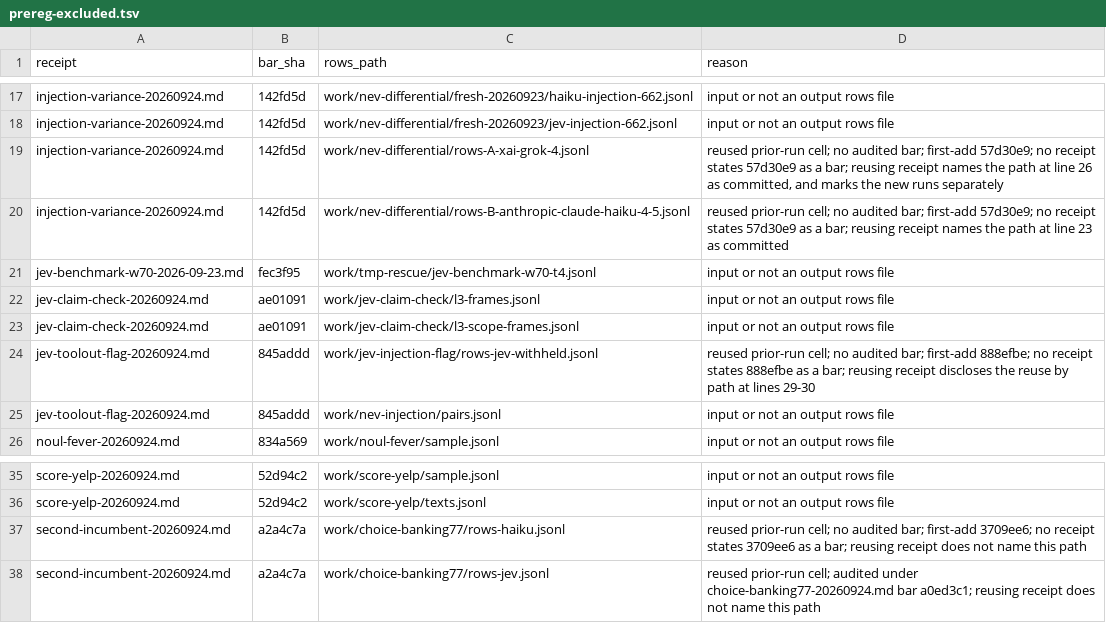
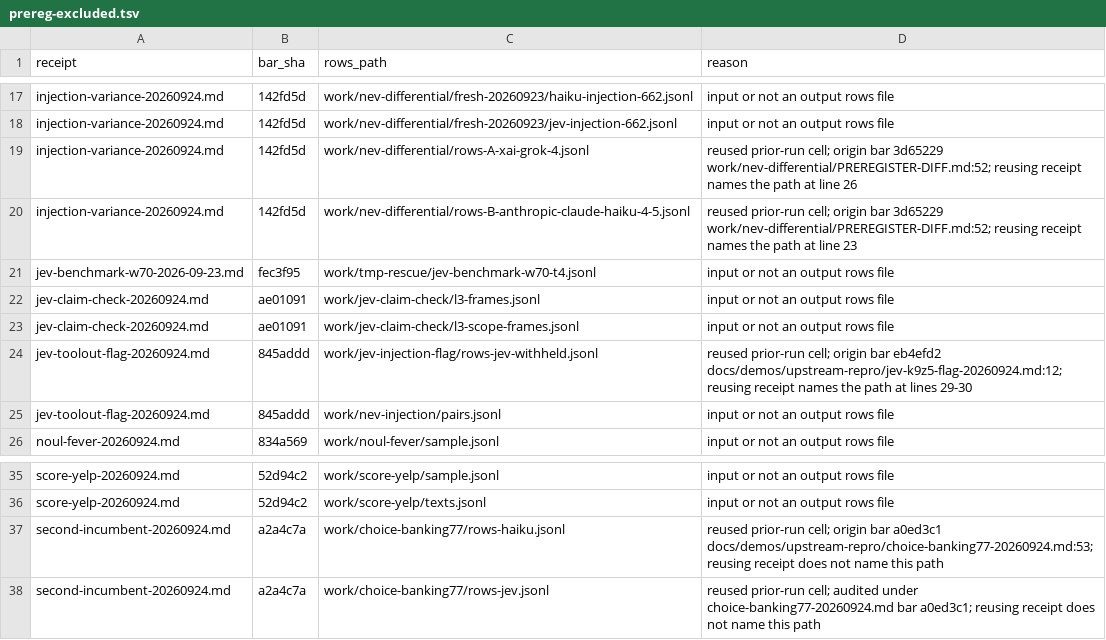
Before and after one commit to JYeswak/jev_playground, a TSV file: work/sr-adopt/prereg-excluded.tsv, drawn as a sheet; only a part is shown, gaps mark what is left out.

```diff
--- a/work/sr-adopt/prereg-excluded.tsv
+++ b/work/sr-adopt/prereg-excluded.tsv
@@ -18,4 +18,4 @@ injection-variance-20260924.md	142fd5d	work/nev-differential/fresh-20260923/haik
 injection-variance-20260924.md	142fd5d	work/nev-differential/fresh-20260923/jev-injection-662.jsonl	input or not an output rows file
-injection-variance-20260924.md	142fd5d	work/nev-differential/rows-A-xai-grok-4.jsonl	reused prior-run cell; no audited bar; first-add 57d30e9; no receipt states 57d30e9 as a bar; reusing receipt names the path at line 26 as committed, and marks the new runs separately
-injection-variance-20260924.md	142fd5d	work/nev-differential/rows-B-anthropic-claude-haiku-4-5.jsonl	reused prior-run cell; no audited bar; first-add 57d30e9; no receipt states 57d30e9 as a bar; reusing receipt names the path at line 23 as committed
+injection-variance-20260924.md	142fd5d	work/nev-differential/rows-A-xai-grok-4.jsonl	reused prior-run cell; origin bar 3d65229 work/nev-differential/PREREGISTER-DIFF.md:52; reusing receipt names the path at line 26
+injection-variance-20260924.md	142fd5d	work/nev-differential/rows-B-anthropic-claude-haiku-4-5.jsonl	reused prior-run cell; origin bar 3d65229 work/nev-differential/PREREGISTER-DIFF.md:52; reusing receipt names the path at line 23
 jev-benchmark-w70-2026-09-23.md	fec3f95	work/tmp-rescue/jev-benchmark-w70-t4.jsonl	input or not an output rows file
@@ -23,3 +23,3 @@ jev-claim-check-20260924.md	ae01091	work/jev-claim-check/l3-frames.jsonl	input o
 jev-claim-check-20260924.md	ae01091	work/jev-claim-check/l3-scope-frames.jsonl	input or not an output rows file
-jev-toolout-flag-20260924.md	845addd	work/jev-injection-flag/rows-jev-withheld.jsonl	reused prior-run cell; no audited bar; first-add 888efbe; no receipt states 888efbe as a bar; reusing receipt discloses the reuse by path at lines 29-30
+jev-toolout-flag-20260924.md	845addd	work/jev-injection-flag/rows-jev-withheld.jsonl	reused prior-run cell; origin bar eb4efd2 docs/demos/upstream-repro/jev-k9z5-flag-20260924.md:12; reusing receipt names the path at lines 29-30
 jev-toolout-flag-20260924.md	845addd	work/nev-injection/pairs.jsonl	input or not an output rows file
@@ -36,3 +36,3 @@ score-yelp-20260924.md	52d94c2	work/score-yelp/sample.jsonl	input or not an outp
 score-yelp-20260924.md	52d94c2	work/score-yelp/texts.jsonl	input or not an output rows file
-second-incumbent-20260924.md	a2a4c7a	work/choice-banking77/rows-haiku.jsonl	reused prior-run cell; no audited bar; first-add 3709ee6; no receipt states 3709ee6 as a bar; reusing receipt does not name this path
+second-incumbent-20260924.md	a2a4c7a	work/choice-banking77/rows-haiku.jsonl	reused prior-run cell; origin bar a0ed3c1 docs/demos/upstream-repro/choice-banking77-20260924.md:53; reusing receipt does not name this path
 second-incumbent-20260924.md	a2a4c7a	work/choice-banking77/rows-jev.jsonl	reused prior-run cell; audited under choice-banking77-20260924.md bar a0ed3c1; reusing receipt does not name this path
```
Also changed, not shown: work/sr-adopt/prereg-pairs.tsv, 3 other files.
